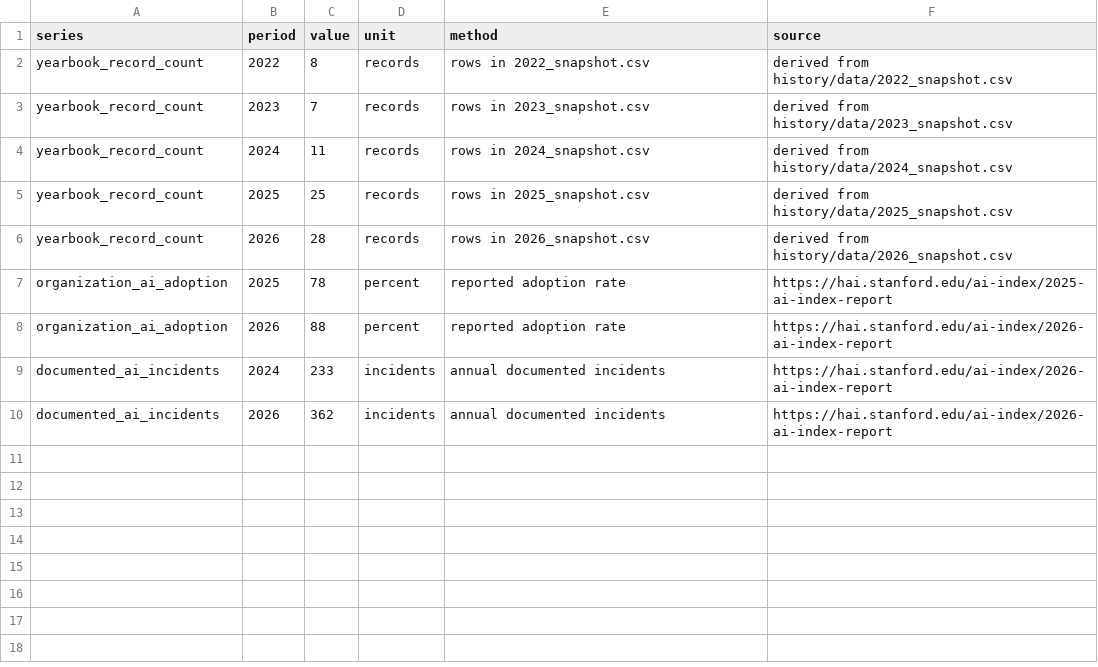
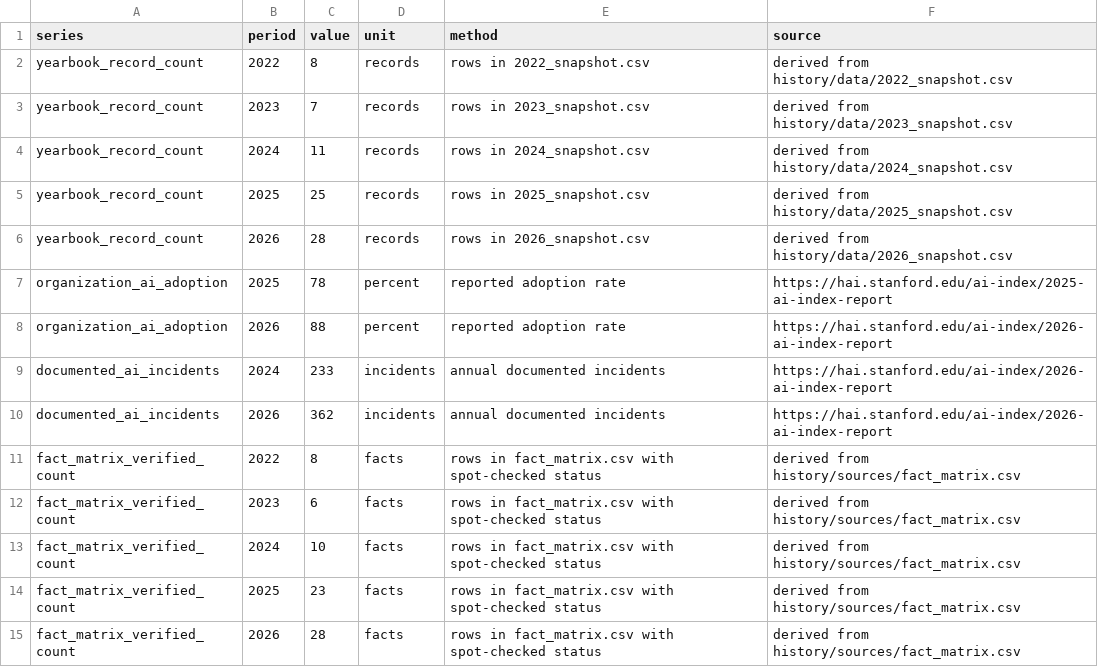
Before and after one commit to baiyangzuoshu/Learn_AI, a CSV file: history/data/visualization_series.csv, drawn as a sheet; the diff names each change by its address in the sheet, - before the commit and + after, or states it on an @@ line.

```diff
--- a/history/data/visualization_series.csv
+++ b/history/data/visualization_series.csv
+row 11: fact_matrix_verified_count | 2022 | 8 | facts | rows in fact_matrix.csv with spot-checked status | derived from history/sources/fact_matrix.csv
+row 12: fact_matrix_verified_count | 2023 | 6 | facts | rows in fact_matrix.csv with spot-checked status | derived from history/sources/fact_matrix.csv
+row 13: fact_matrix_verified_count | 2024 | 10 | facts | rows in fact_matrix.csv with spot-checked status | derived from history/sources/fact_matrix.csv
+row 14: fact_matrix_verified_count | 2025 | 23 | facts | rows in fact_matrix.csv with spot-checked status | derived from history/sources/fact_matrix.csv
+row 15: fact_matrix_verified_count | 2026 | 28 | facts | rows in fact_matrix.csv with spot-checked status | derived from history/sources/fact_matrix.csv
```
Also changed, not shown: history/data/2023_snapshot.csv, 22 other files.
